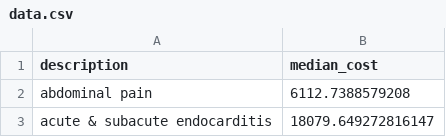
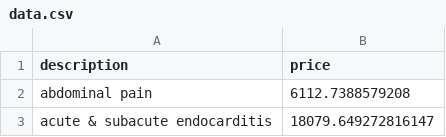
Before and after one commit to ryanisho/claim.ai, a CSV file: backend/model/data/data.csv, drawn as a sheet; only a part is shown.

Commit message:
finished backend

```diff
--- a/backend/model/data/data.csv
+++ b/backend/model/data/data.csv
@@ -1,2 +1,2 @@
-description,median_cost
+description,price
 abdominal pain,6112.7388579208
```
Also changed, not shown: 7 other files.
